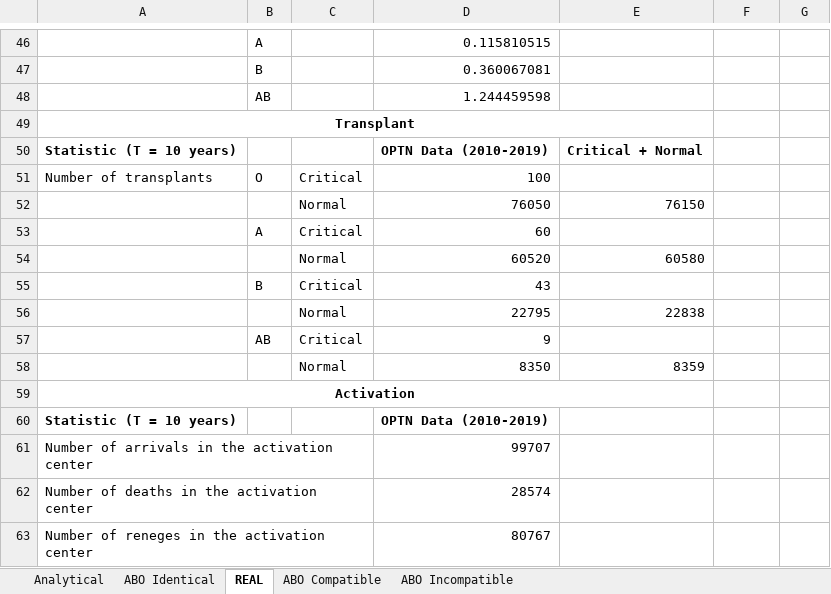
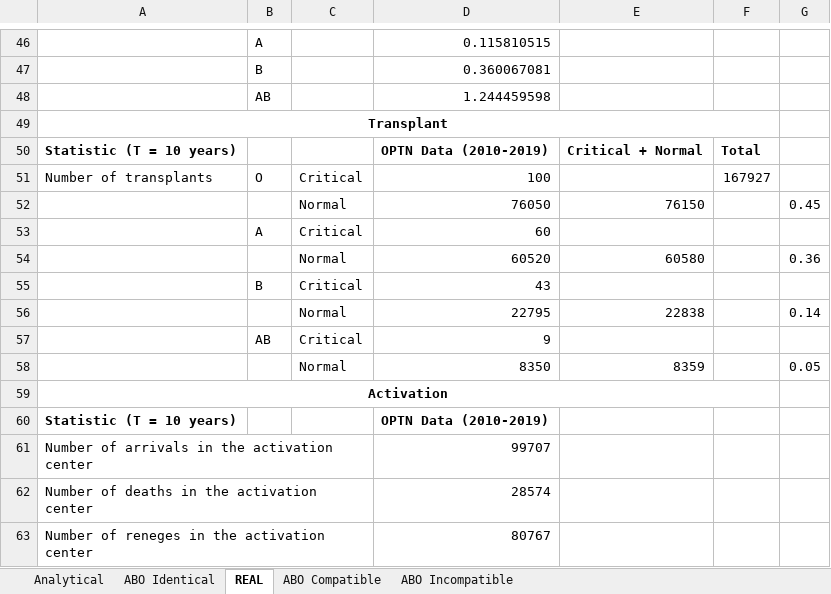
Before and after one commit to livias1726/PMCSN_Project, an Excel workbook: data/CONFRONTO_VERSIONI.xlsx, sheet REAL, drawn as a sheet; only a part is shown, gaps mark what is left out; values as stored, in another font and other column widths than the file's, no borders; the diff names each change by its address in the sheet, - before the commit and + after, or states it on an @@ line.

```diff
--- a/data/CONFRONTO_VERSIONI.xlsx (sheet REAL)
+++ b/data/CONFRONTO_VERSIONI.xlsx (sheet REAL)
-A49:E49 merged
+A49:F49 merged
-F50: (empty)
+F50: Total
-F51: (empty)
+F51: 167927
-G52: (empty)
+G52: 0.45
-G54: (empty)
+G54: 0.36
-G56: (empty)
+G56: 0.14
-G58: (empty)
+G58: 0.05
-A59:E59 merged
+A59:F59 merged
```
Also changed, not shown: data/Modello Analitico.xlsx, data/draft/Data_Tansplants_US.xlsx, 32 other files.
